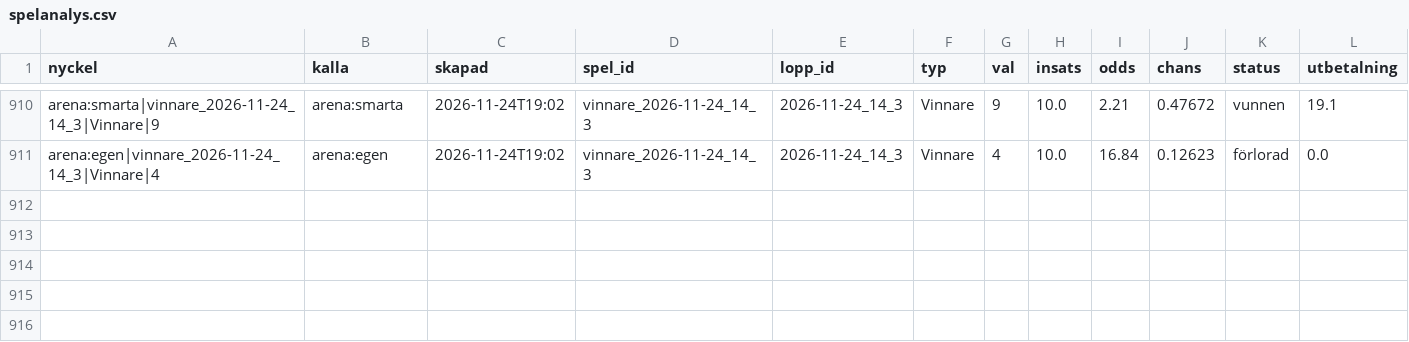
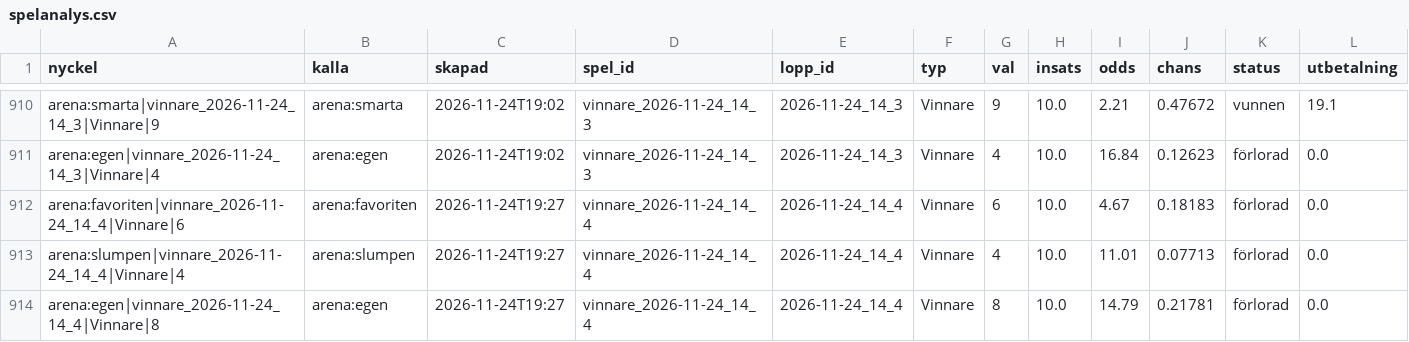
Before and after one commit to fredriklofsten/atg-bot, a CSV file: data/spelanalys.csv, drawn as a sheet; only a part is shown, gaps mark what is left out; rows hold the shown columns only; the diff names each change by its address in the sheet, - before the commit and + after, or states it on an @@ line.

```diff
--- a/data/spelanalys.csv
+++ b/data/spelanalys.csv
+row 912: arena:favoriten|vinnare_2026-11-24_14_4|Vinnare|6 | arena:favoriten | 2026-11-24T19:27 | vinnare_2026-11-24_14_4 | 2026-11-24_14_4 | Vinnare | 6 | 10.0 | 4.67 | 0.18183 | förlorad | 0.0
+row 913: arena:slumpen|vinnare_2026-11-24_14_4|Vinnare|4 | arena:slumpen | 2026-11-24T19:27 | vinnare_2026-11-24_14_4 | 2026-11-24_14_4 | Vinnare | 4 | 10.0 | 11.01 | 0.07713 | förlorad | 0.0
+row 914: arena:egen|vinnare_2026-11-24_14_4|Vinnare|8 | arena:egen | 2026-11-24T19:27 | vinnare_2026-11-24_14_4 | 2026-11-24_14_4 | Vinnare | 8 | 10.0 | 14.79 | 0.21781 | förlorad | 0.0
```
Also changed, not shown: data/arena.csv, 11 other files.
